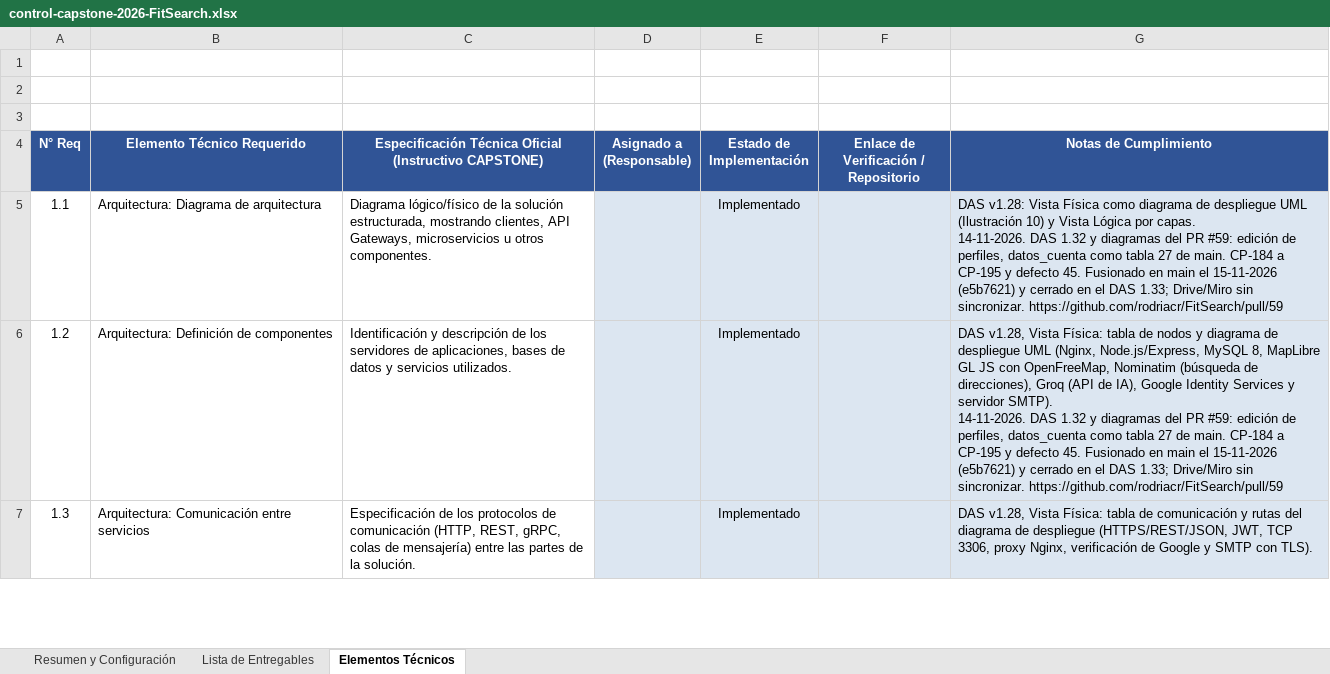
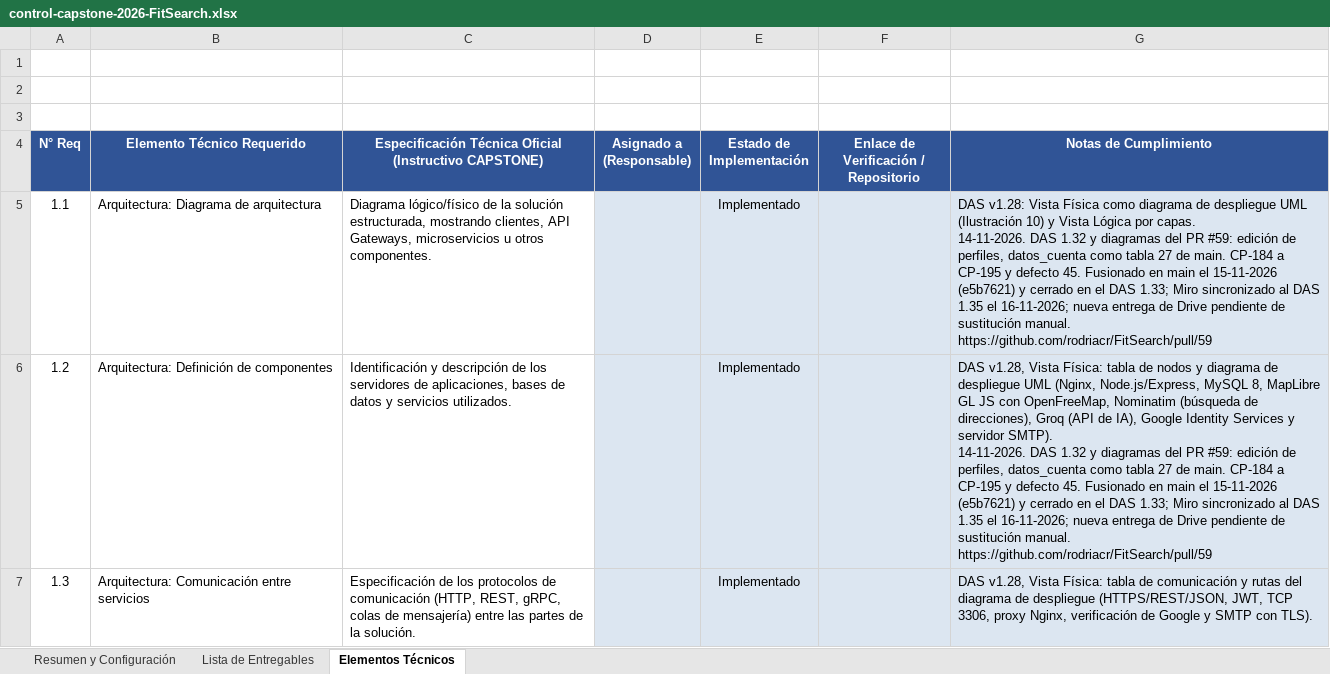
Before and after one commit to ncxlas/FitSearch, an Excel workbook: FASE 2/Evidencias Proyecto/Evidencias de documentación/Control del proyecto/control-capstone-2026-FitSearch.xlsx, sheet Elementos Técnicos, drawn as a sheet; only a part is shown; values as stored, in another font and other column widths than the file's, no borders; the diff covers the shown part only; the diff names each change by its address in the sheet, - before the commit and + after, or states it on an @@ line.

```diff
--- a/FASE 2/Evidencias Proyecto/Evidencias de documentación/Control del proyecto/control-capstone-2026-FitSearch.xlsx (sheet Elementos Técnicos)
+++ b/FASE 2/Evidencias Proyecto/Evidencias de documentación/Control del proyecto/control-capstone-2026-FitSearch.xlsx (sheet Elementos Técnicos)
-G5 (Notas de Cumplimiento): …DAS 1.33; Drive/Miro sin sincronizar. https://github.com/rodriacr/FitSearch/pull/59
+G5 (Notas de Cumplimiento): …DAS 1.33; Miro sincronizado al DAS 1.35 el 16-11-2026; nueva entrega de Drive pendiente de sustitución manual. https://github.com/rodriacr/FitSearch/pull/59
-G6 (Notas de Cumplimiento): …DAS 1.33; Drive/Miro sin sincronizar. https://github.com/rodriacr/FitSearch/pull/59
+G6 (Notas de Cumplimiento): …DAS 1.33; Miro sincronizado al DAS 1.35 el 16-11-2026; nueva entrega de Drive pendiente de sustitución manual. https://github.com/rodriacr/FitSearch/pull/59
```
Also changed, not shown: 5 edited cells elsewhere in this sheet, sheet Lista de Entregables, 2 other files.
